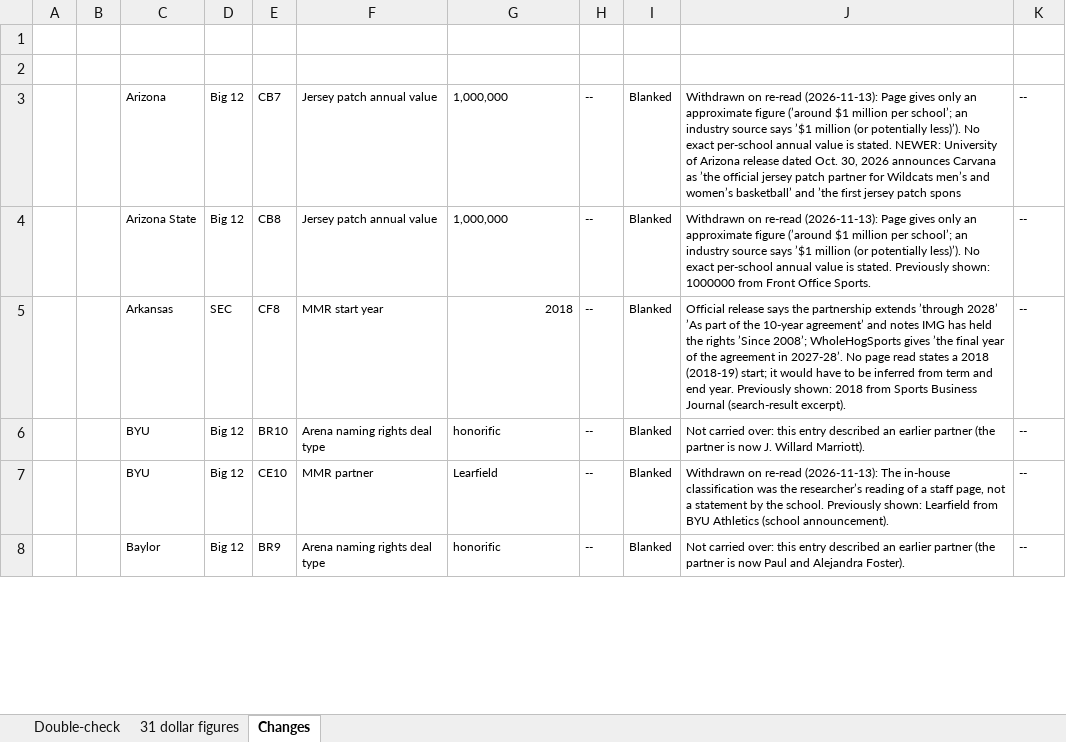
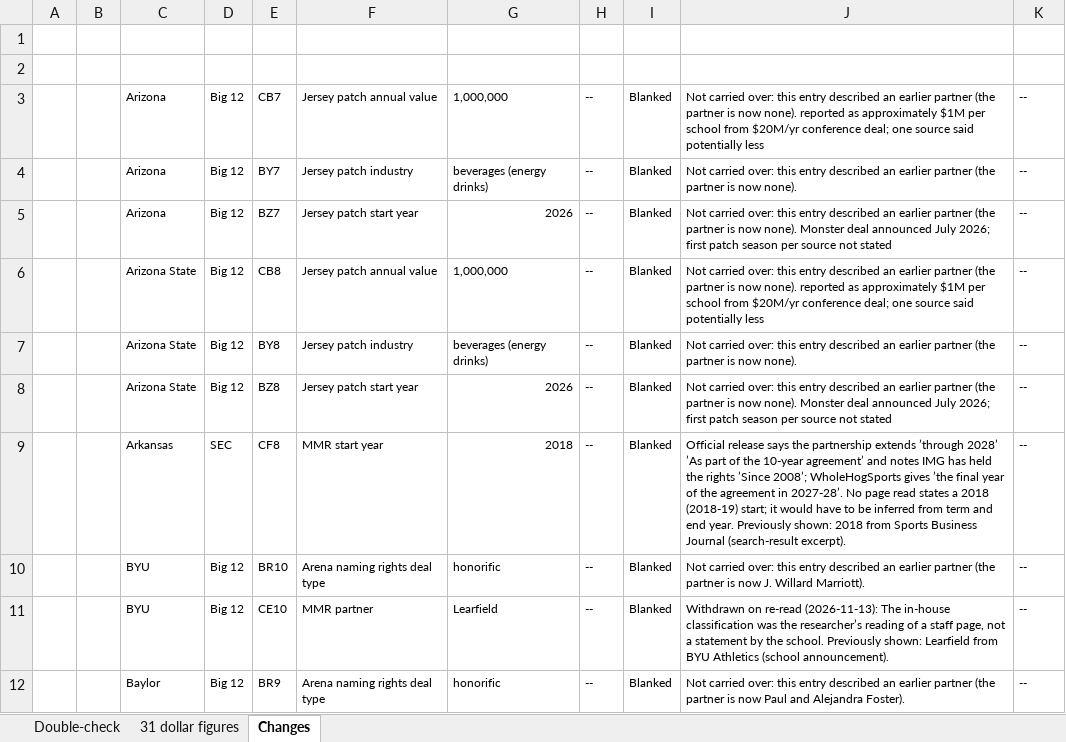
Before and after one commit to wondimagegndawit/sportsnews, an Excel workbook: benchmarking/P4_Benchmarking_Double_Check_List.xlsx, sheet Changes, drawn as a sheet; only a part is shown; values as stored, in another font and other column widths than the file's, no borders; addresses are those after the commit; the diff covers the shown part only; the diff names each change by its address in the sheet, - before the commit and + after, or states it on an @@ line.

```diff
--- a/benchmarking/P4_Benchmarking_Double_Check_List.xlsx (sheet Changes)
+++ b/benchmarking/P4_Benchmarking_Double_Check_List.xlsx (sheet Changes)
-J3 (Reason or source statement): Withdrawn on re-read (2026-11-13): Page gives only an approximate figure (’around $1 million per school’; an industry source says ’$1 million (or potentially less)’). No exact per-school annual value is stated. NEWER: University of Arizona release dated Oct. 30, 2026 announces Carvana as ’the official jersey patch partner for Wildcats men’s and women’s basketball’ and ’the first jersey patch spons
+J3 (Reason or source statement): Not carried over: this entry described an earlier partner (the partner is now none). reported as approximately $1M per school from $20M/yr conference deal; one source said potentially less
+row 4:  |  | Arizona | Big 12 | BY7 | Jersey patch industry | beverages (energy drinks) | -- | Blanked | Not carried over: this entry described an earlier partner (the partner is now none). | --
+row 5:  |  | Arizona | Big 12 | BZ7 | Jersey patch start year | 2026 | -- | Blanked | Not carried over: this entry described an earlier partner (the partner is now none). Monster deal announced July 2026; first patch season per source not stated | --
-J6 (Reason or source statement): Withdrawn on re-read (2026-11-13): Page gives only an approximate figure (’around $1 million per school’; an industry source says ’$1 million (or potentially less)’). No exact per-school annual value is stated. Previously shown: 1000000 from Front Office Sports.
+J6 (Reason or source statement): Not carried over: this entry described an earlier partner (the partner is now none). reported as approximately $1M per school from $20M/yr conference deal; one source said potentially less
+row 7:  |  | Arizona State | Big 12 | BY8 | Jersey patch industry | beverages (energy drinks) | -- | Blanked | Not carried over: this entry described an earlier partner (the partner is now none). | --
+row 8:  |  | Arizona State | Big 12 | BZ8 | Jersey patch start year | 2026 | -- | Blanked | Not carried over: this entry described an earlier partner (the partner is now none). Monster deal announced July 2026; first patch season per source not stated | --
```
Also changed, not shown: 23 added rows and 7 edited cells elsewhere in this sheet, benchmarking/Power4_Athletic_Department_Benchmarking.xlsx, 9 other files.
